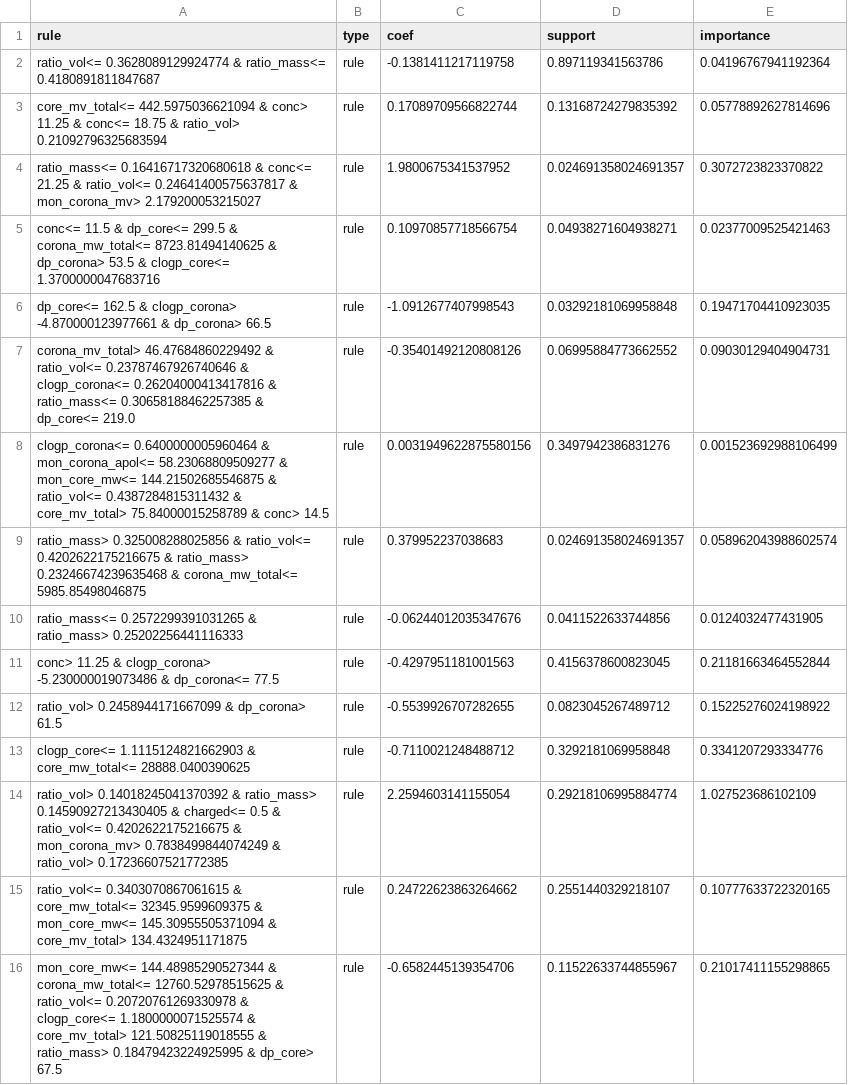
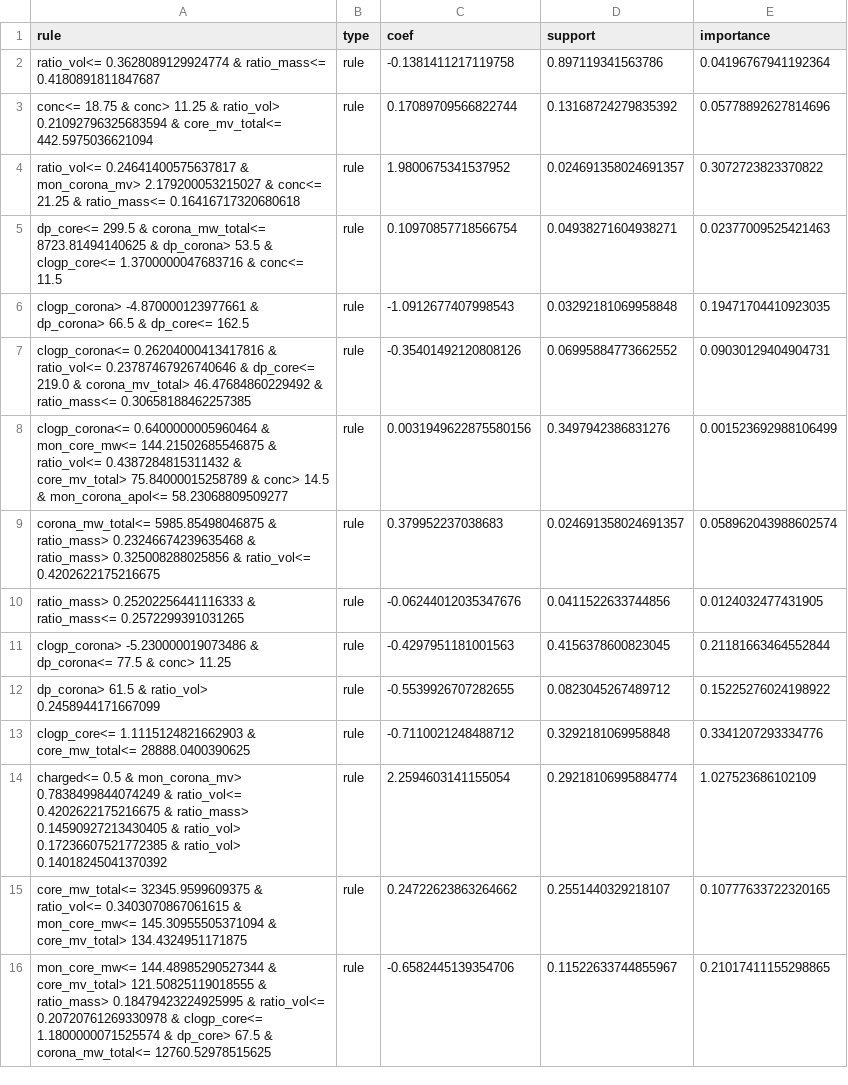
Before and after one commit to marioboley/PISA_ML, a CSV file: Rules/Individual_Phase/Interpolation/23p_worm.csv, drawn as a sheet; only a part is shown; the diff covers the shown part only.

```diff
--- a/Rules/Individual_Phase/Interpolation/23p_worm.csv
+++ b/Rules/Individual_Phase/Interpolation/23p_worm.csv
@@ -2,15 +2,15 @@ rule,type,coef,support,importance
 ratio_vol<= 0.3628089129924774 & ratio_mass<= 0.4180891811847687,rule,-0.1381411217119758,0.897119341563786,0.04196767941192364
-core_mv_total<= 442.5975036621094 & conc> 11.25 & conc<= 18.75 & ratio_vol> 0.21092796325683594,rule,0.17089709566822744,0.13168724279835392,0.05778892627814696
-ratio_mass<= 0.16416717320680618 & conc<= 21.25 & ratio_vol<= 0.24641400575637817 & mon_corona_mv> 2.179200053215027,rule,1.9800675341537952,0.024691358024691357,0.3072723823370822
-conc<= 11.5 & dp_core<= 299.5 & corona_mw_total<= 8723.81494140625 & dp_corona> 53.5 & clogp_core<= 1.3700000047683716,rule,0.10970857718566754,0.04938271604938271,0.02377009525421463
-dp_core<= 162.5 & clogp_corona> -4.870000123977661 & dp_corona> 66.5,rule,-1.0912677407998543,0.03292181069958848,0.19471704410923035
-corona_mv_total> 46.47684860229492 & ratio_vol<= 0.23787467926740646 & clogp_corona<= 0.26204000413417816 & ratio_mass<= 0.30658188462257385 & dp_core<= 219.0,rule,-0.35401492120808126,0.06995884773662552,0.09030129404904731
-clogp_corona<= 0.6400000005960464 & mon_corona_apol<= 58.23068809509277 & mon_core_mw<= 144.21502685546875 & ratio_vol<= 0.4387284815311432 & core_mv_total> 75.84000015258789 & conc> 14.5,rule,0.0031949622875580156,0.3497942386831276,0.001523692988106499
-ratio_mass> 0.325008288025856 & ratio_vol<= 0.4202622175216675 & ratio_mass> 0.23246674239635468 & corona_mw_total<= 5985.85498046875,rule,0.379952237038683,0.024691358024691357,0.058962043988602574
-ratio_mass<= 0.2572299391031265 & ratio_mass> 0.25202256441116333,rule,-0.06244012035347676,0.0411522633744856,0.0124032477431905
-conc> 11.25 & clogp_corona> -5.230000019073486 & dp_corona<= 77.5,rule,-0.4297951181001563,0.4156378600823045,0.21181663464552844
-ratio_vol> 0.2458944171667099 & dp_corona> 61.5,rule,-0.5539926707282655,0.0823045267489712,0.15225276024198922
+conc<= 18.75 & conc> 11.25 & ratio_vol> 0.21092796325683594 & core_mv_total<= 442.5975036621094,rule,0.17089709566822744,0.13168724279835392,0.05778892627814696
+ratio_vol<= 0.24641400575637817 & mon_corona_mv> 2.179200053215027 & conc<= 21.25 & ratio_mass<= 0.16416717320680618,rule,1.9800675341537952,0.024691358024691357,0.3072723823370822
+dp_core<= 299.5 & corona_mw_total<= 8723.81494140625 & dp_corona> 53.5 & clogp_core<= 1.3700000047683716 & conc<= 11.5,rule,0.10970857718566754,0.04938271604938271,0.02377009525421463
+clogp_corona> -4.870000123977661 & dp_corona> 66.5 & dp_core<= 162.5,rule,-1.0912677407998543,0.03292181069958848,0.19471704410923035
+clogp_corona<= 0.26204000413417816 & ratio_vol<= 0.23787467926740646 & dp_core<= 219.0 & corona_mv_total> 46.47684860229492 & ratio_mass<= 0.30658188462257385,rule,-0.35401492120808126,0.06995884773662552,0.09030129404904731
+clogp_corona<= 0.6400000005960464 & mon_core_mw<= 144.21502685546875 & ratio_vol<= 0.4387284815311432 & core_mv_total> 75.84000015258789 & conc> 14.5 & mon_corona_apol<= 58.23068809509277,rule,0.0031949622875580156,0.3497942386831276,0.001523692988106499
+corona_mw_total<= 5985.85498046875 & ratio_mass> 0.23246674239635468 & ratio_mass> 0.325008288025856 & ratio_vol<= 0.4202622175216675,rule,0.379952237038683,0.024691358024691357,0.058962043988602574
+ratio_mass> 0.25202256441116333 & ratio_mass<= 0.2572299391031265,rule,-0.06244012035347676,0.0411522633744856,0.0124032477431905
+clogp_corona> -5.230000019073486 & dp_corona<= 77.5 & conc> 11.25,rule,-0.4297951181001563,0.4156378600823045,0.21181663464552844
+dp_corona> 61.5 & ratio_vol> 0.2458944171667099,rule,-0.5539926707282655,0.0823045267489712,0.15225276024198922
 clogp_core<= 1.1115124821662903 & core_mw_total<= 28888.0400390625,rule,-0.7110021248488712,0.3292181069958848,0.3341207293334776
-ratio_vol> 0.14018245041370392 & ratio_mass> 0.14590927213430405 & charged<= 0.5 & ratio_vol<= 0.4202622175216675 & mon_corona_mv> 0.7838499844074249 & ratio_vol> 0.17236607521772385,rule,2.2594603141155054,0.29218106995884774,1.027523686102109
-ratio_vol<= 0.3403070867061615 & core_mw_total<= 32345.9599609375 & mon_core_mw<= 145.30955505371094 & core_mv_total> 134.4324951171875,rule,0.24722623863264662,0.2551440329218107,0.10777633722320165
-mon_core_mw<= 144.48985290527344 & corona_mw_total<= 12760.52978515625 & ratio_vol<= 0.20720761269330978 & clogp_core<= 1.1800000071525574 & core_mv_total> 121.50825119018555 & ratio_mass> 0.18479423224925995 & dp_core> 67.5,rule,-0.6582445139354706,0.11522633744855967,0.21017411155298865
+charged<= 0.5 & mon_corona_mv> 0.7838499844074249 & ratio_vol<= 0.4202622175216675 & ratio_mass> 0.14590927213430405 & ratio_vol> 0.17236607521772385 & ratio_vol> 0.14018245041370392,rule,2.2594603141155054,0.29218106995884774,1.027523686102109
+core_mw_total<= 32345.9599609375 & ratio_vol<= 0.3403070867061615 & mon_core_mw<= 145.30955505371094 & core_mv_total> 134.4324951171875,rule,0.24722623863264662,0.2551440329218107,0.10777633722320165
+mon_core_mw<= 144.48985290527344 & core_mv_total> 121.50825119018555 & ratio_mass> 0.18479423224925995 & ratio_vol<= 0.20720761269330978 & clogp_core<= 1.1800000071525574 & dp_core> 67.5 & corona_mw_total<= 12760.52978515625,rule,-0.6582445139354706,0.11522633744855967,0.21017411155298865
```
Also changed, not shown: 54 edited cells elsewhere in this file, Rules/Individual_Phase/Interpolation/23p_sphere.csv, Rules/Individual_Phase/Interpolation/23p_vesicle.csv, 17 other files.
